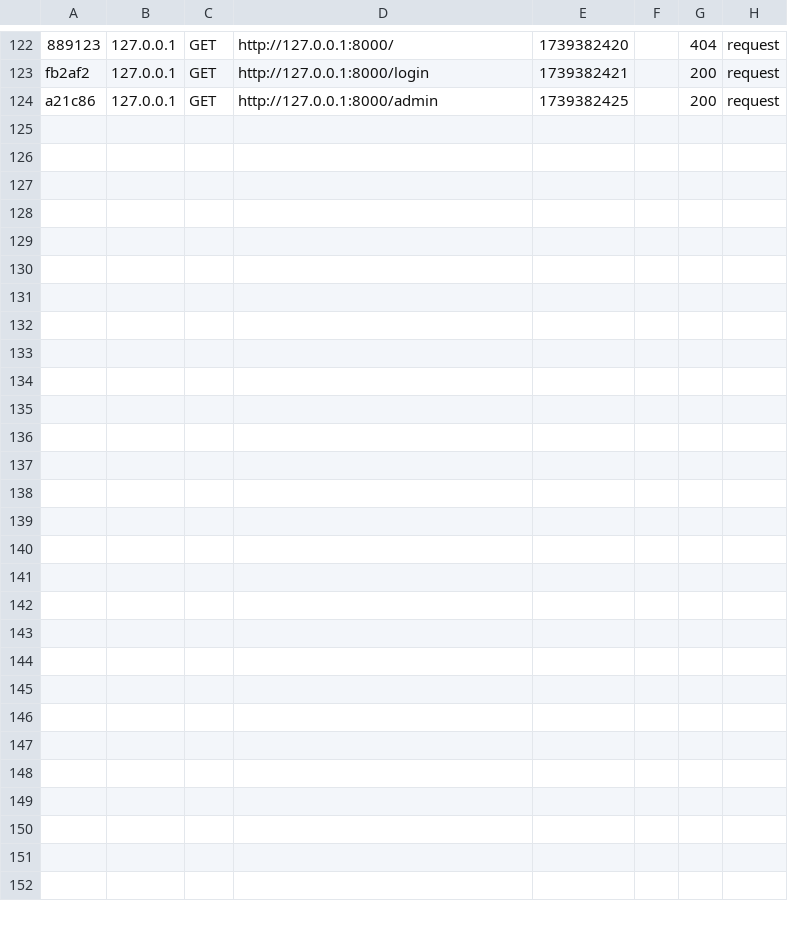
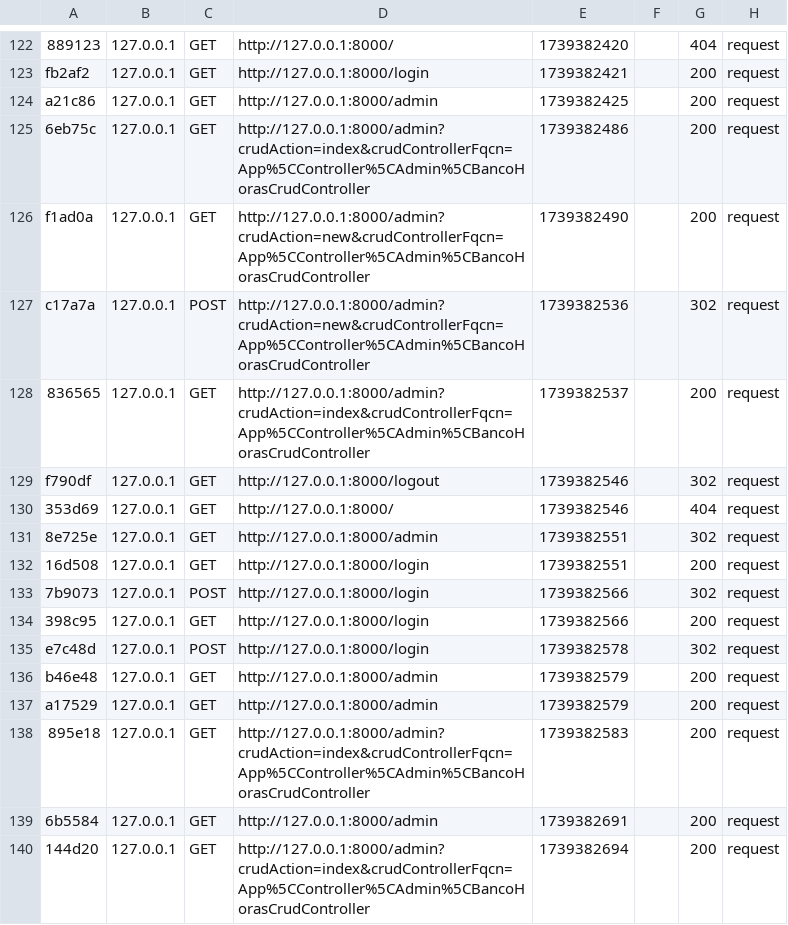
Before and after one commit to serverti/ControleHoras, a CSV file: var/cache/dev/profiler/index.csv, drawn as a sheet; only a part is shown, gaps mark what is left out; the diff names each change by its address in the sheet, - before the commit and + after, or states it on an @@ line.

```diff
--- a/var/cache/dev/profiler/index.csv
+++ b/var/cache/dev/profiler/index.csv
+row 125: 6eb75c | 127.0.0.1 | GET | http://127.0.0.1:8000/admin?crudAction=index&crudControllerFqcn=App%5CController%5CAdmin%5CBancoHorasCrudController | 1739382486 |  | 200 | request
+row 126: f1ad0a | 127.0.0.1 | GET | http://127.0.0.1:8000/admin?crudAction=new&crudControllerFqcn=App%5CController%5CAdmin%5CBancoHorasCrudController | 1739382490 |  | 200 | request
+row 127: c17a7a | 127.0.0.1 | POST | http://127.0.0.1:8000/admin?crudAction=new&crudControllerFqcn=App%5CController%5CAdmin%5CBancoHorasCrudController | 1739382536 |  | 302 | request
+row 128: 836565 | 127.0.0.1 | GET | http://127.0.0.1:8000/admin?crudAction=index&crudControllerFqcn=App%5CController%5CAdmin%5CBancoHorasCrudController | 1739382537 |  | 200 | request
+row 129: f790df | 127.0.0.1 | GET | http://127.0.0.1:8000/logout | 1739382546 |  | 302 | request
+row 130: 353d69 | 127.0.0.1 | GET | http://127.0.0.1:8000/ | 1739382546 |  | 404 | request
+row 131: 8e725e | 127.0.0.1 | GET | http://127.0.0.1:8000/admin | 1739382551 |  | 302 | request
+row 132: 16d508 | 127.0.0.1 | GET | http://127.0.0.1:8000/login | 1739382551 |  | 200 | request
+row 133: 7b9073 | 127.0.0.1 | POST | http://127.0.0.1:8000/login | 1739382566 |  | 302 | request
+row 134: 398c95 | 127.0.0.1 | GET | http://127.0.0.1:8000/login | 1739382566 |  | 200 | request
+row 135: e7c48d | 127.0.0.1 | POST | http://127.0.0.1:8000/login | 1739382578 |  | 302 | request
+row 136: b46e48 | 127.0.0.1 | GET | http://127.0.0.1:8000/admin | 1739382579 |  | 200 | request
+row 137: a17529 | 127.0.0.1 | GET | http://127.0.0.1:8000/admin | 1739382579 |  | 200 | request
+row 138: 895e18 | 127.0.0.1 | GET | http://127.0.0.1:8000/admin?crudAction=index&crudControllerFqcn=App%5CController%5CAdmin%5CBancoHorasCrudController | 1739382583 |  | 200 | request
+row 139: 6b5584 | 127.0.0.1 | GET | http://127.0.0.1:8000/admin | 1739382691 |  | 200 | request
+row 140: 144d20 | 127.0.0.1 | GET | http://127.0.0.1:8000/admin?crudAction=index&crudControllerFqcn=App%5CController%5CAdmin%5CBancoHorasCrudController | 1739382694 |  | 200 | request
```
Also changed, not shown: 27 other files.
